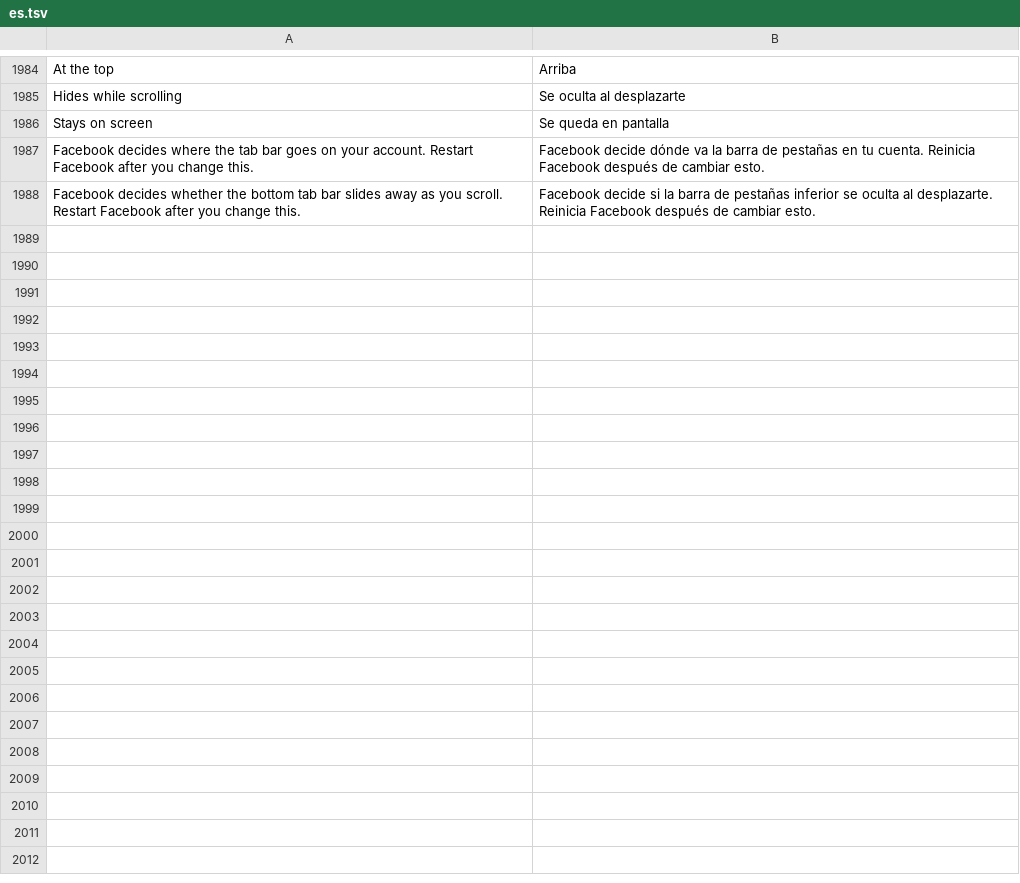
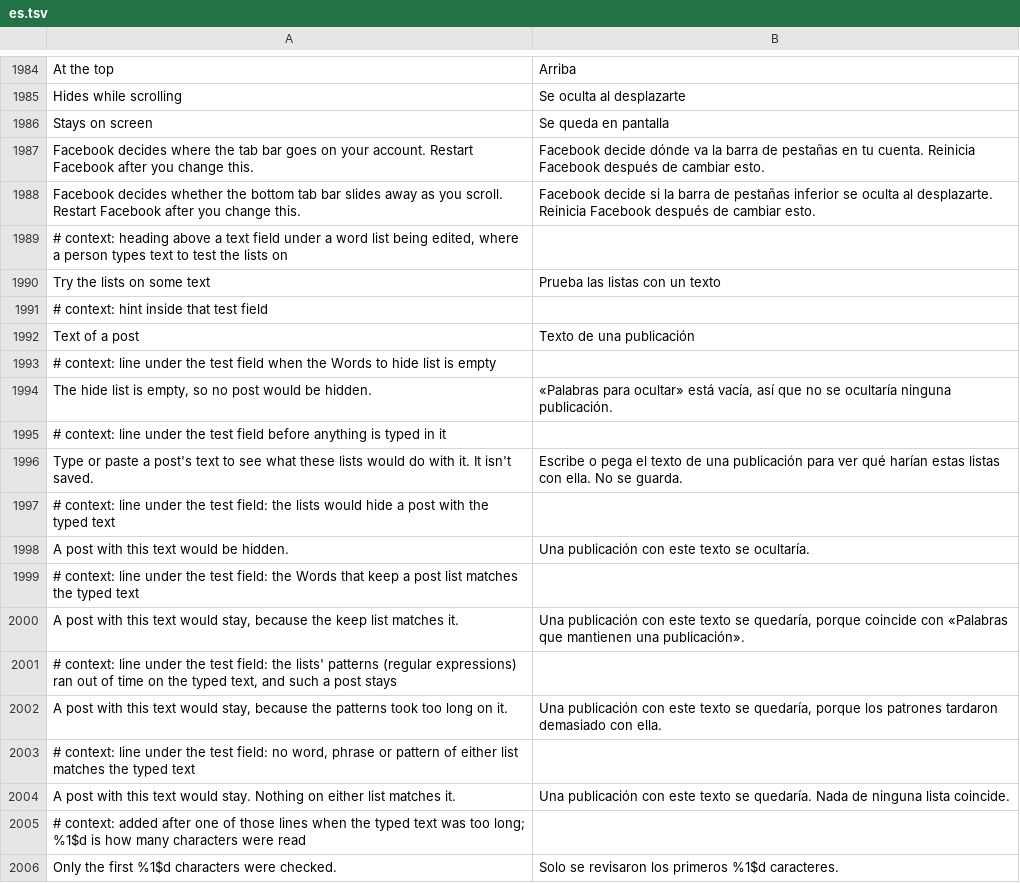
Before and after one commit to Nezumi-2711/HushFacebook, a TSV file: extensions/shared/library/src/main/l10n/es.tsv, drawn as a sheet; only a part is shown, gaps mark what is left out.

```diff
--- a/extensions/shared/library/src/main/l10n/es.tsv
+++ b/extensions/shared/library/src/main/l10n/es.tsv
@@ -1988 +1988,19 @@ Facebook decides where the tab bar goes on your account. Restart Facebook after
 Facebook decides whether the bottom tab bar slides away as you scroll. Restart Facebook after you change this.	Facebook decide si la barra de pestañas inferior se oculta al desplazarte. Reinicia Facebook después de cambiar esto.
+# context: heading above a text field under a word list being edited, where a person types text to test the lists on
+Try the lists on some text	Prueba las listas con un texto
+# context: hint inside that test field
+Text of a post	Texto de una publicación
+# context: line under the test field when the Words to hide list is empty
+The hide list is empty, so no post would be hidden.	«Palabras para ocultar» está vacía, así que no se ocultaría ninguna publicación.
+# context: line under the test field before anything is typed in it
+Type or paste a post's text to see what these lists would do with it. It isn't saved.	Escribe o pega el texto de una publicación para ver qué harían estas listas con ella. No se guarda.
+# context: line under the test field: the lists would hide a post with the typed text
+A post with this text would be hidden.	Una publicación con este texto se ocultaría.
+# context: line under the test field: the Words that keep a post list matches the typed text
+A post with this text would stay, because the keep list matches it.	Una publicación con este texto se quedaría, porque coincide con «Palabras que mantienen una publicación».
+# context: line under the test field: the lists' patterns (regular expressions) ran out of time on the typed text, and such a post stays
+A post with this text would stay, because the patterns took too long on it.	Una publicación con este texto se quedaría, porque los patrones tardaron demasiado con ella.
+# context: line under the test field: no word, phrase or pattern of either list matches the typed text
+A post with this text would stay. Nothing on either list matches it.	Una publicación con este texto se quedaría. Nada de ninguna lista coincide.
+# context: added after one of those lines when the typed text was too long; %1$d is how many characters were read
+Only the first %1$d characters were checked.	Solo se revisaron los primeros %1$d caracteres.
```
Also changed, not shown: extensions/shared/library/src/main/l10n/de.tsv, extensions/shared/library/src/main/l10n/in.tsv, 12 other files.
